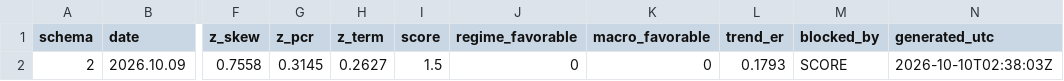
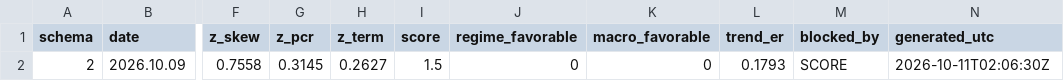
Before and after one commit to GeneTheStoic/gold-signal-feed, a CSV file: feed/gold_signal.csv, drawn as a sheet; only a part is shown, gaps mark what is left out; the diff names each change by its address in the sheet, - before the commit and + after, or states it on an @@ line.

Commit message:
feed 2026-10-11

```diff
--- a/feed/gold_signal.csv
+++ b/feed/gold_signal.csv
-N2 (generated_utc): 2026-10-10T02:38:03Z
+N2 (generated_utc): 2026-10-11T02:06:30Z
```
